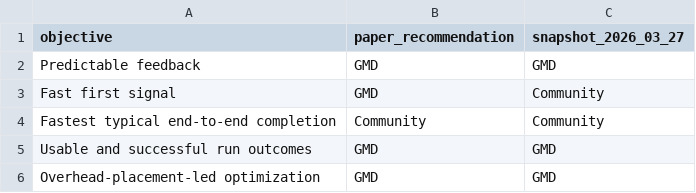
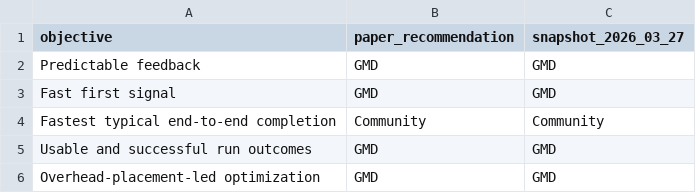
Before and after one commit to behnamparsa/emulator-testing-operational-profiles, a CSV file: outputs/rules/decision_support_guide_table.csv, drawn as a sheet.

```diff
--- a/outputs/rules/decision_support_guide_table.csv
+++ b/outputs/rules/decision_support_guide_table.csv
@@ -2,3 +2,3 @@ objective,paper_recommendation,snapshot_2026_03_27
 Predictable feedback,GMD,GMD
-Fast first signal,GMD,Community
+Fast first signal,GMD,GMD
 Fastest typical end-to-end completion,Community,Community
```
Also changed, not shown: outputs/profiles/operational_profile_table.csv, 8 other files.
